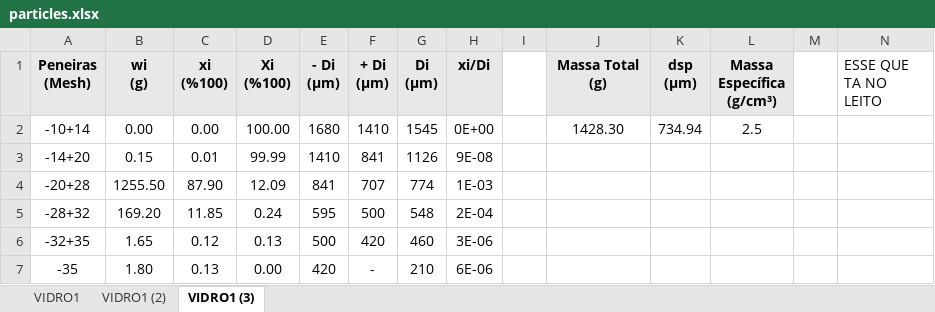
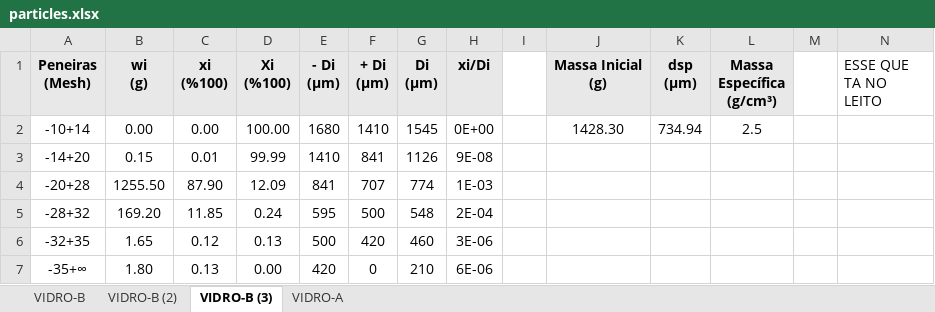
Before and after one commit to ViniMelloeMuller/fluidization-AE, an Excel workbook: data/particles.xlsx, sheet VIDRO-B (3), drawn as a sheet; values as stored, in another font and other column widths than the file's, no borders; charts and pictures not drawn; ↵ is a line break in a cell; the diff names each change by its address in the sheet, - before the commit and + after, or states it on an @@ line.

```diff
--- a/data/particles.xlsx (sheet VIDRO-B (3))
+++ b/data/particles.xlsx (sheet VIDRO-B (3))
-sheet tab: VIDRO1
+sheet tab: VIDRO-B
-sheet tab: VIDRO1 (2)
+sheet tab: VIDRO-B (2)
-sheet tab: VIDRO1 (3)
+sheet tab: VIDRO-B (3)
+sheet tab: VIDRO-A
-J1: Massa Total ↵ (g)
+J1: Massa Inicial ↵ (g)
-A7 (Peneiras (Mesh)): -35
+A7 (Peneiras (Mesh)): -35+∞
-F7 (+ Di (μm)): -
+F7 (+ Di (μm)): 0
```
Also changed, not shown: formulas that keep their value, charts or pictures, 2 other files.
